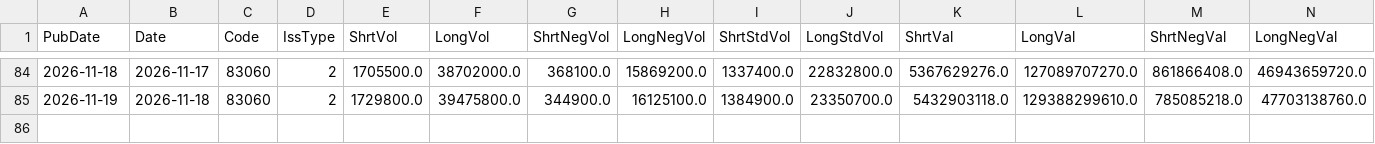
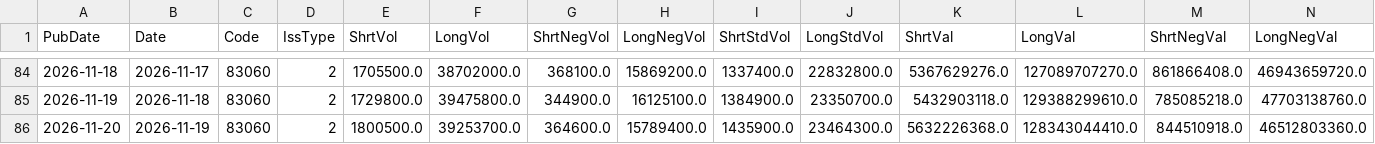
Before and after one commit to katumimae/stock-charts, a CSV file: data/margin/8306.csv, drawn as a sheet; only a part is shown, gaps mark what is left out; rows hold the shown columns only; the diff names each change by its address in the sheet, - before the commit and + after, or states it on an @@ line.

```diff
--- a/data/margin/8306.csv
+++ b/data/margin/8306.csv
+row 86: 2026-11-20 | 2026-11-19 | 83060 | 2 | 1800500.0 | 39253700.0 | 364600.0 | 15789400.0 | 1435900.0 | 23464300.0 | 5632226368.0 | 128343044410.0 | 844510918.0 | 46512803360.0
```
Also changed, not shown: data/margin/6501.csv, data/margin/6758.csv, 34 other files.
